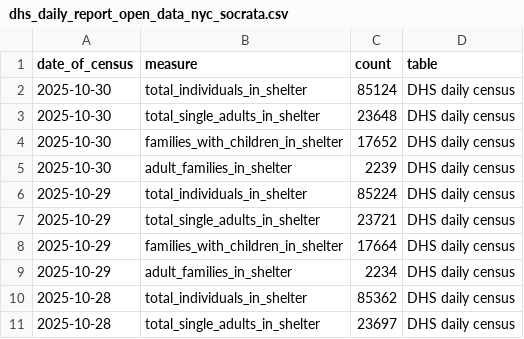
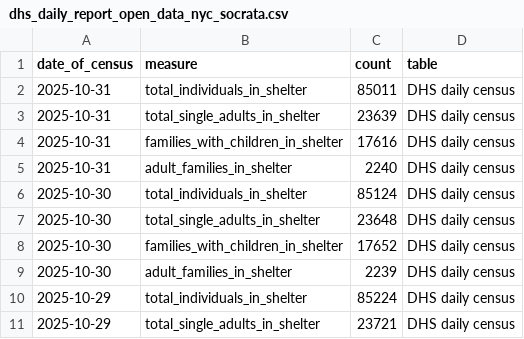
Before and after one commit to anesta95/nyc_shelter_count, a CSV file: data/dhs_daily_report_open_data_nyc_socrata.csv, drawn as a sheet; only a part is shown; the shorter side is filled out with more unchanged rows.

```diff
--- a/data/dhs_daily_report_open_data_nyc_socrata.csv
+++ b/data/dhs_daily_report_open_data_nyc_socrata.csv
@@ -1,2 +1,6 @@
 date_of_census,measure,count,table
+2025-10-31,total_individuals_in_shelter,85011,DHS daily census
+2025-10-31,total_single_adults_in_shelter,23639,DHS daily census
+2025-10-31,families_with_children_in_shelter,17616,DHS daily census
+2025-10-31,adult_families_in_shelter,2240,DHS daily census
 2025-10-30,total_individuals_in_shelter,85124,DHS daily census
```
Also changed, not shown: 1 other file.
